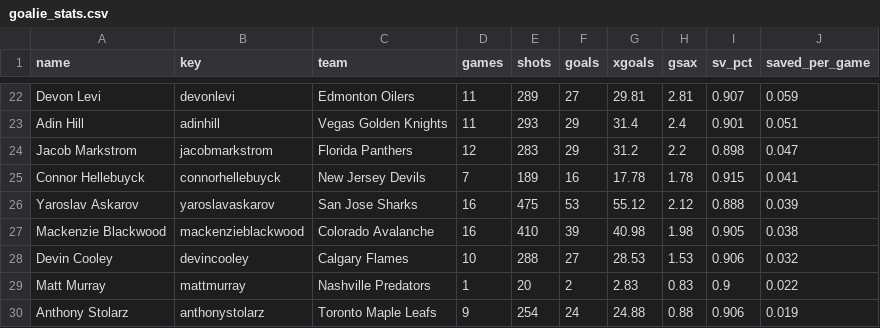
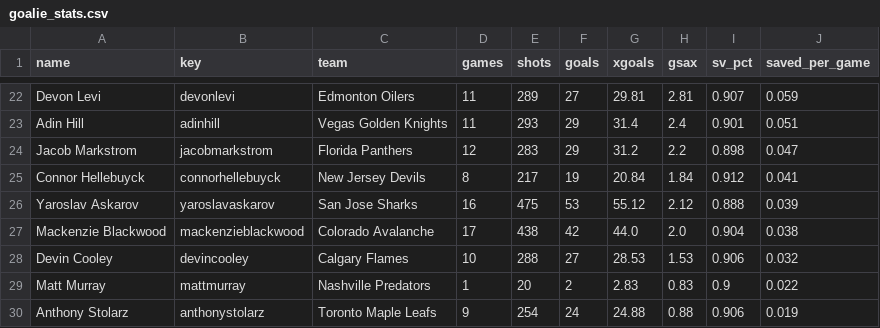
Before and after one commit to alanwevans1617-source/alan-nhl-model, a CSV file: goalie_stats.csv, drawn as a sheet; only a part is shown, gaps mark what is left out; the diff covers the shown part only.

```diff
--- a/goalie_stats.csv
+++ b/goalie_stats.csv
@@ -24,5 +24,5 @@ Adin Hill,adinhill,Vegas Golden Knights,11,293,29,31.4,2.4,0.901,0.051
 Jacob Markstrom,jacobmarkstrom,Florida Panthers,12,283,29,31.2,2.2,0.898,0.047
-Connor Hellebuyck,connorhellebuyck,New Jersey Devils,7,189,16,17.78,1.78,0.915,0.041
+Connor Hellebuyck,connorhellebuyck,New Jersey Devils,8,217,19,20.84,1.84,0.912,0.041
 Yaroslav Askarov,yaroslavaskarov,San Jose Sharks,16,475,53,55.12,2.12,0.888,0.039
-Mackenzie Blackwood,mackenzieblackwood,Colorado Avalanche,16,410,39,40.98,1.98,0.905,0.038
+Mackenzie Blackwood,mackenzieblackwood,Colorado Avalanche,17,438,42,44.0,2.0,0.904,0.038
 Devin Cooley,devincooley,Calgary Flames,10,288,27,28.53,1.53,0.906,0.032
```
Also changed, not shown: 2 added rows, 2 removed rows, 1 moved row and 16 edited cells elsewhere in this file, data/games_curr.csv, graded_picks.csv, 6 other files.
